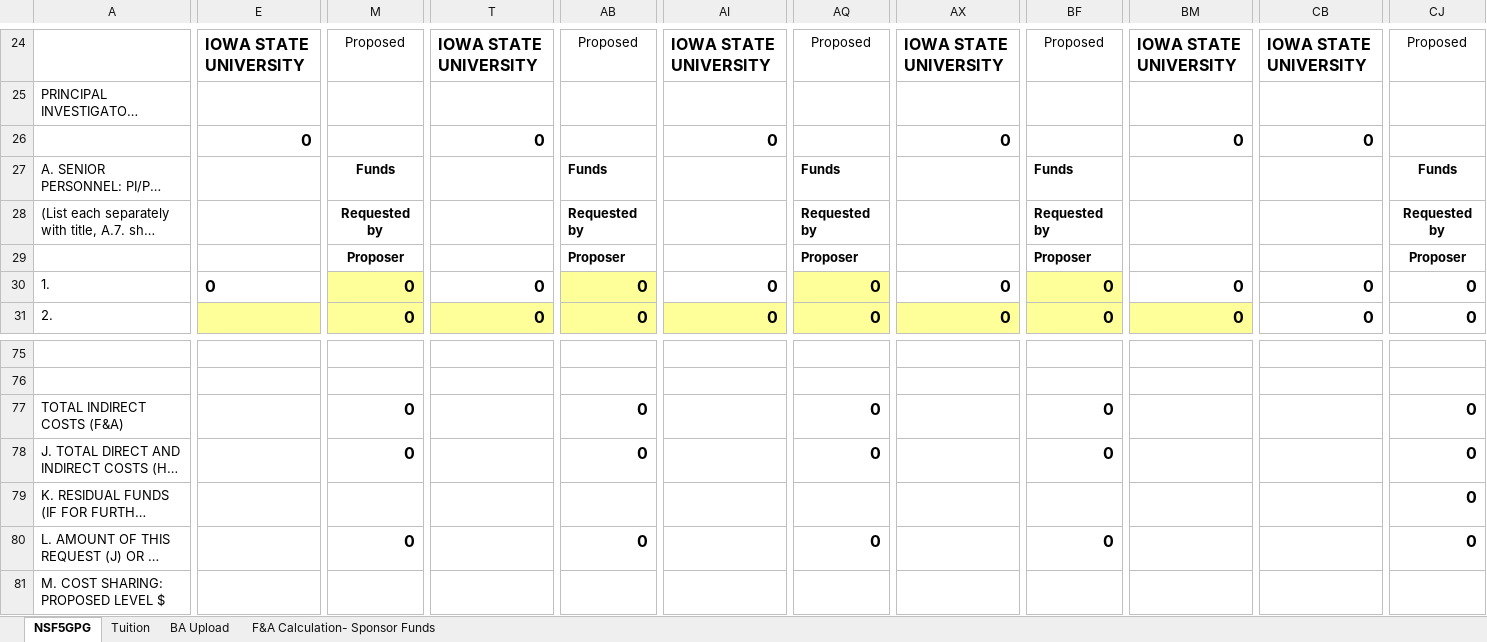
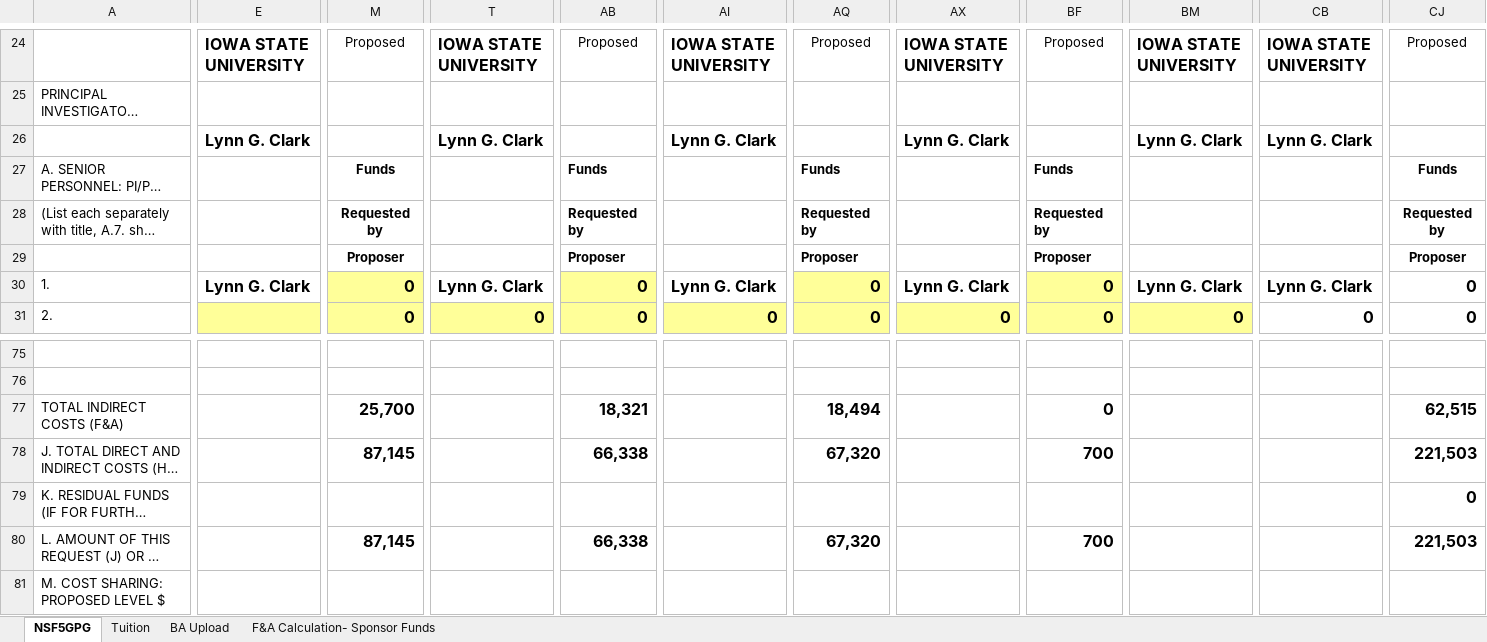
Before and after one commit to hannahcarroll/Pollen-grant, an Excel workbook: NSF 09-21-2018.xlsm, sheet NSF5GPG, drawn as a sheet; only a part is shown, gaps mark what is left out; long unchanged cells end in …; values as stored, in another font and other column widths than the file's, no borders; removed rows and columns are numbered as before the commit, all else as after; rows hold the shown columns only; the diff covers the shown part only; the diff names each change by its address in the sheet, - before the commit and + after, or states it on an @@ line.

```diff
--- a/NSF 09-21-2018.xlsm (sheet NSF5GPG)
+++ b/NSF 09-21-2018.xlsm (sheet NSF5GPG)
-row 26:  | 0 |  | 0 |  | 0 |  | 0 |  | 0 | 0
+row 26:  | Lynn G. Clark |  | Lynn G. Clark |  | Lynn G. Clark |  | Lynn G. Clark |  | Lynn G. Clark | Lynn G. Clark
-E30: 0
+E30: Lynn G. Clark
-T30: 0
+T30: Lynn G. Clark
-AI30: 0
+AI30: Lynn G. Clark
-AX30: 0
+AX30: Lynn G. Clark
-BM30: 0
+BM30: Lynn G. Clark
-CB30: 0
+CB30: Lynn G. Clark
-M77: 0
+M77: 25,700
-AB77: 0
+AB77: 18,321
-AQ77: 0
+AQ77: 18,494
-CJ77: 0
+CJ77: 62,515
-M78: 0
+M78: 87,145
-AB78: 0
+AB78: 66,338
-AQ78: 0
+AQ78: 67,320
-BF78: 0
+BF78: 700
-CJ78: 0
+CJ78: 221,503
-M80: 0
+M80: 87,145
-AB80: 0
+AB80: 66,338
-AQ80: 0
+AQ80: 67,320
-BF80: 0
+BF80: 700
-CJ80: 0
+CJ80: 221,503
```
Also changed, not shown: 66 edited cells elsewhere in this sheet, sheet F&A Calculation- Sponsor Funds, sheet Tuition, sheet BA Upload, formulas that keep their value, hidden cells, 1 other file.
